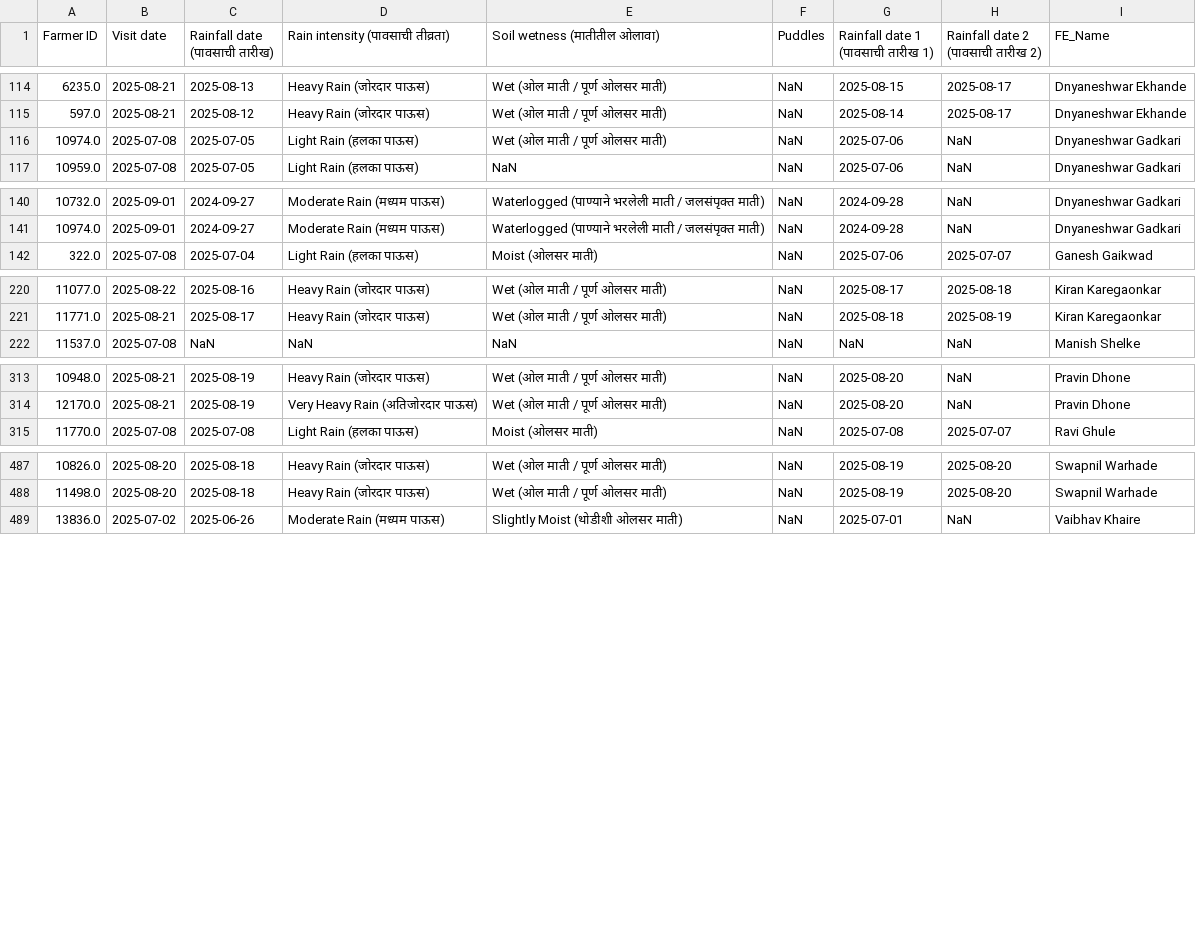
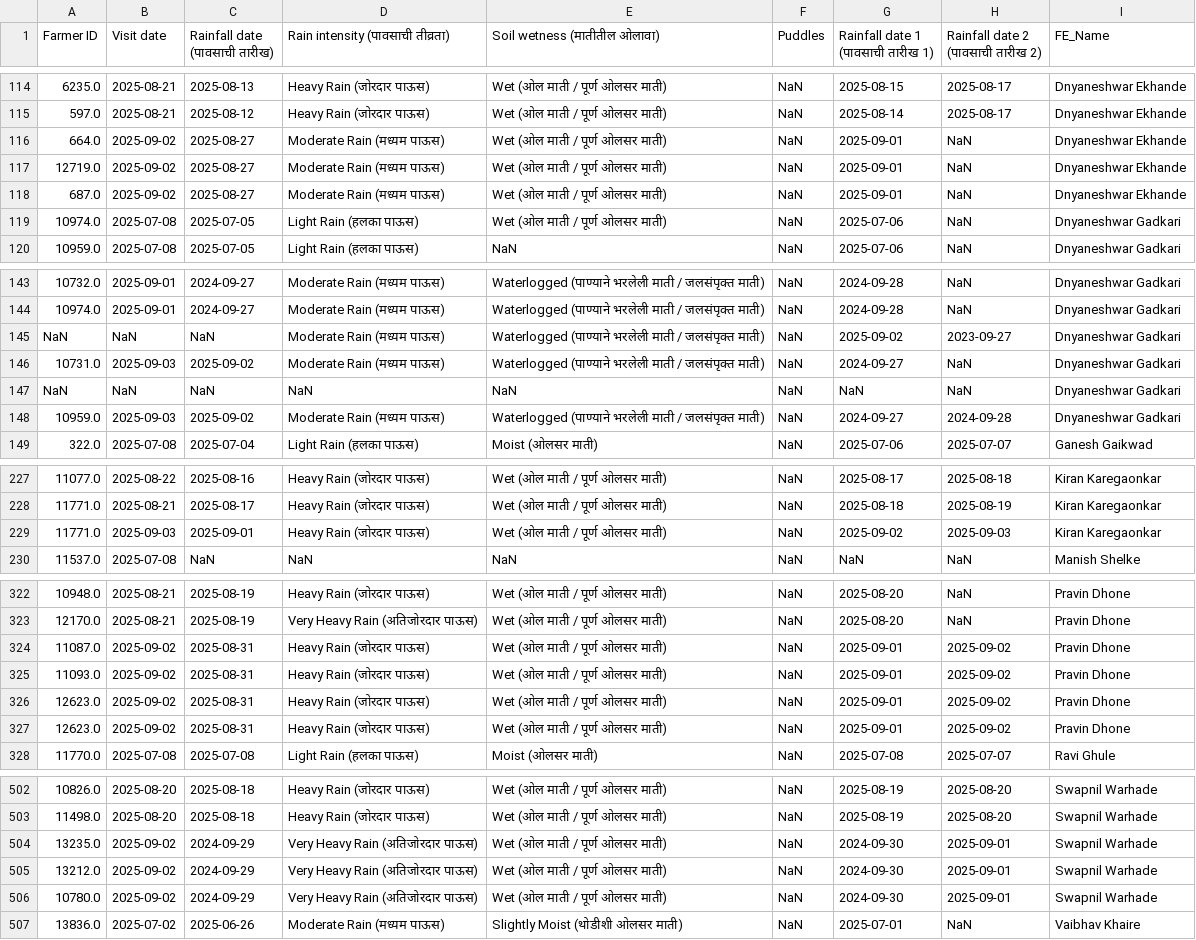
Before and after one commit to karanmaterra/Qfield_Dashboard, a CSV file: data/merged_rainfall.csv, drawn as a sheet; only a part is shown, gaps mark what is left out; the diff covers the shown part only; the diff names each change by its address in the sheet, - before the commit and + after, or states it on an @@ line.

```diff
--- a/data/merged_rainfall.csv
+++ b/data/merged_rainfall.csv
+row 116: 664.0 | 2025-09-02 | 2025-08-27 | Moderate Rain (मध्यम पाऊस) | Wet (ओल माती / पूर्ण ओलसर माती) | NaN | 2025-09-01 | NaN | Dnyaneshwar Ekhande
+row 117: 12719.0 | 2025-09-02 | 2025-08-27 | Moderate Rain (मध्यम पाऊस) | Wet (ओल माती / पूर्ण ओलसर माती) | NaN | 2025-09-01 | NaN | Dnyaneshwar Ekhande
+row 118: 687.0 | 2025-09-02 | 2025-08-27 | Moderate Rain (मध्यम पाऊस) | Wet (ओल माती / पूर्ण ओलसर माती) | NaN | 2025-09-01 | NaN | Dnyaneshwar Ekhande
+row 145: NaN | NaN | NaN | Moderate Rain (मध्यम पाऊस) | Waterlogged (पाण्याने भरलेली माती / जलसंपृक्त माती) | NaN | 2025-09-02 | 2023-09-27 | Dnyaneshwar Gadkari
+row 146: 10731.0 | 2025-09-03 | 2025-09-02 | Moderate Rain (मध्यम पाऊस) | Waterlogged (पाण्याने भरलेली माती / जलसंपृक्त माती) | NaN | 2024-09-27 | NaN | Dnyaneshwar Gadkari
+row 147: NaN | NaN | NaN | NaN | NaN | NaN | NaN | NaN | Dnyaneshwar Gadkari
+row 148: 10959.0 | 2025-09-03 | 2025-09-02 | Moderate Rain (मध्यम पाऊस) | Waterlogged (पाण्याने भरलेली माती / जलसंपृक्त माती) | NaN | 2024-09-27 | 2024-09-28 | Dnyaneshwar Gadkari
+row 229: 11771.0 | 2025-09-03 | 2025-09-01 | Heavy Rain (जोरदार पाऊस) | Wet (ओल माती / पूर्ण ओलसर माती) | NaN | 2025-09-02 | 2025-09-03 | Kiran Karegaonkar
+row 324: 11087.0 | 2025-09-02 | 2025-08-31 | Heavy Rain (जोरदार पाऊस) | Wet (ओल माती / पूर्ण ओलसर माती) | NaN | 2025-09-01 | 2025-09-02 | Pravin Dhone
+row 325: 11093.0 | 2025-09-02 | 2025-08-31 | Heavy Rain (जोरदार पाऊस) | Wet (ओल माती / पूर्ण ओलसर माती) | NaN | 2025-09-01 | 2025-09-02 | Pravin Dhone
+row 326: 12623.0 | 2025-09-02 | 2025-08-31 | Heavy Rain (जोरदार पाऊस) | Wet (ओल माती / पूर्ण ओलसर माती) | NaN | 2025-09-01 | 2025-09-02 | Pravin Dhone
+row 327: 12623.0 | 2025-09-02 | 2025-08-31 | Heavy Rain (जोरदार पाऊस) | Wet (ओल माती / पूर्ण ओलसर माती) | NaN | 2025-09-01 | 2025-09-02 | Pravin Dhone
+row 504: 13235.0 | 2025-09-02 | 2024-09-29 | Very Heavy Rain (अतिजोरदार पाऊस) | Wet (ओल माती / पूर्ण ओलसर माती) | NaN | 2024-09-30 | 2025-09-01 | Swapnil Warhade
+row 505: 13212.0 | 2025-09-02 | 2024-09-29 | Very Heavy Rain (अतिजोरदार पाऊस) | Wet (ओल माती / पूर्ण ओलसर माती) | NaN | 2024-09-30 | 2025-09-01 | Swapnil Warhade
+row 506: 10780.0 | 2025-09-02 | 2024-09-29 | Very Heavy Rain (अतिजोरदार पाऊस) | Wet (ओल माती / पूर्ण ओलसर माती) | NaN | 2024-09-30 | 2025-09-01 | Swapnil Warhade
```
Also changed, not shown: 3 added rows elsewhere in this file, data/merged_fieldvisit.csv, data/merged_observation.csv, 1 other file.
